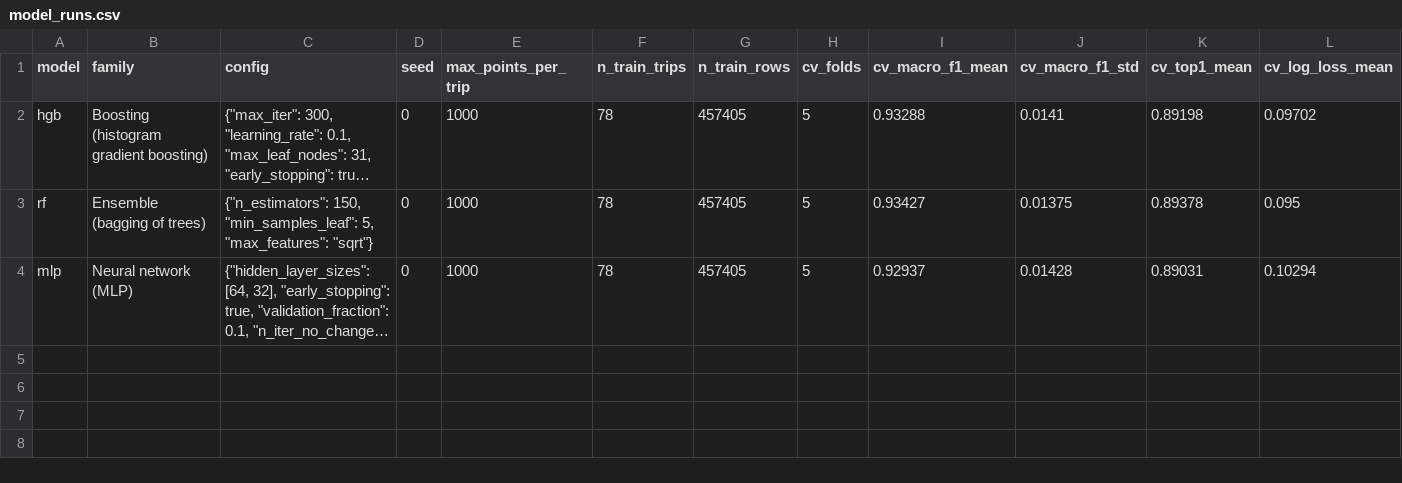
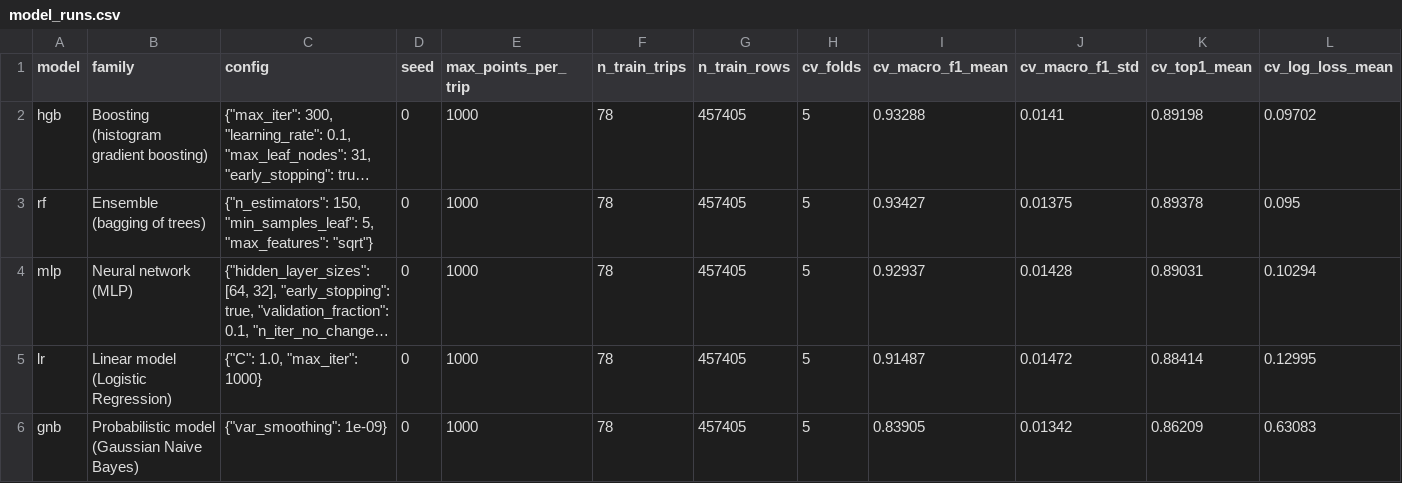
Before and after one commit to santoshcheethiralame-dot/PathSnap_TeamNo_1_Section_C, a CSV file: results/model_runs.csv, drawn as a sheet; only a part is shown; long unchanged cells end in …; rows hold the shown columns only; the diff names each change by its address in the sheet, - before the commit and + after, or states it on an @@ line.

```diff
--- a/results/model_runs.csv
+++ b/results/model_runs.csv
+row 5: lr | Linear model (Logistic Regression) | {"C": 1.0, "max_iter": 1000} | 0 | 1000 | 78 | 457405 | 5 | 0.91487 | 0.01472 | 0.88414 | 0.12995
+row 6: gnb | Probabilistic model (Gaussian Naive Bayes) | {"var_smoothing": 1e-09} | 0 | 1000 | 78 | 457405 | 5 | 0.83905 | 0.01342 | 0.86209 | 0.63083
```
Also changed, not shown: results/cv_folds.csv, results/student_test_per_trip.csv, 1 other file.
